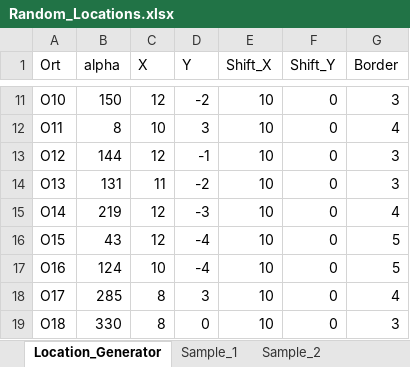
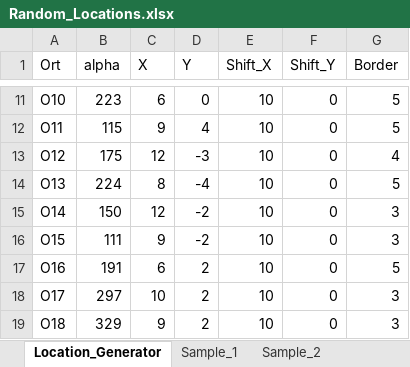
Before and after one commit to OpResCodes/kMeansCluster, an Excel workbook: Random_Locations.xlsx, sheet Location_Generator, drawn as a sheet; only a part is shown, gaps mark what is left out; values as stored, in another font and other column widths than the file's, no borders; charts and pictures not drawn; the diff covers the shown part only; the diff names each change by its address in the sheet, - before the commit and + after, or states it on an @@ line.

```diff
--- a/Random_Locations.xlsx (sheet Location_Generator)
+++ b/Random_Locations.xlsx (sheet Location_Generator)
-B11 (alpha): 150
+B11 (alpha): 223
-C11 (X): 12
+C11 (X): 6
-D11 (Y): -2
+D11 (Y): 0
-G11 (Border): 3
+G11 (Border): 5
-B12 (alpha): 8
+B12 (alpha): 115
-C12 (X): 10
+C12 (X): 9
-D12 (Y): 3
+D12 (Y): 4
-G12 (Border): 4
+G12 (Border): 5
-B13 (alpha): 144
+B13 (alpha): 175
-D13 (Y): -1
+D13 (Y): -3
-G13 (Border): 3
+G13 (Border): 4
-B14 (alpha): 131
+B14 (alpha): 224
-C14 (X): 11
+C14 (X): 8
-D14 (Y): -2
+D14 (Y): -4
-G14 (Border): 3
+G14 (Border): 5
-B15 (alpha): 219
+B15 (alpha): 150
-D15 (Y): -3
+D15 (Y): -2
-G15 (Border): 4
+G15 (Border): 3
-B16 (alpha): 43
+B16 (alpha): 111
-C16 (X): 12
+C16 (X): 9
-D16 (Y): -4
+D16 (Y): -2
-G16 (Border): 5
+G16 (Border): 3
-B17 (alpha): 124
+B17 (alpha): 191
-C17 (X): 10
+C17 (X): 6
-D17 (Y): -4
+D17 (Y): 2
-B18 (alpha): 285
+B18 (alpha): 297
-C18 (X): 8
+C18 (X): 10
-D18 (Y): 3
+D18 (Y): 2
-G18 (Border): 4
+G18 (Border): 3
-B19 (alpha): 330
+B19 (alpha): 329
-C19 (X): 8
+C19 (X): 9
-D19 (Y): 0
+D19 (Y): 2
```
Also changed, not shown: 307 edited cells elsewhere in this sheet, charts or pictures, 5 other files.
